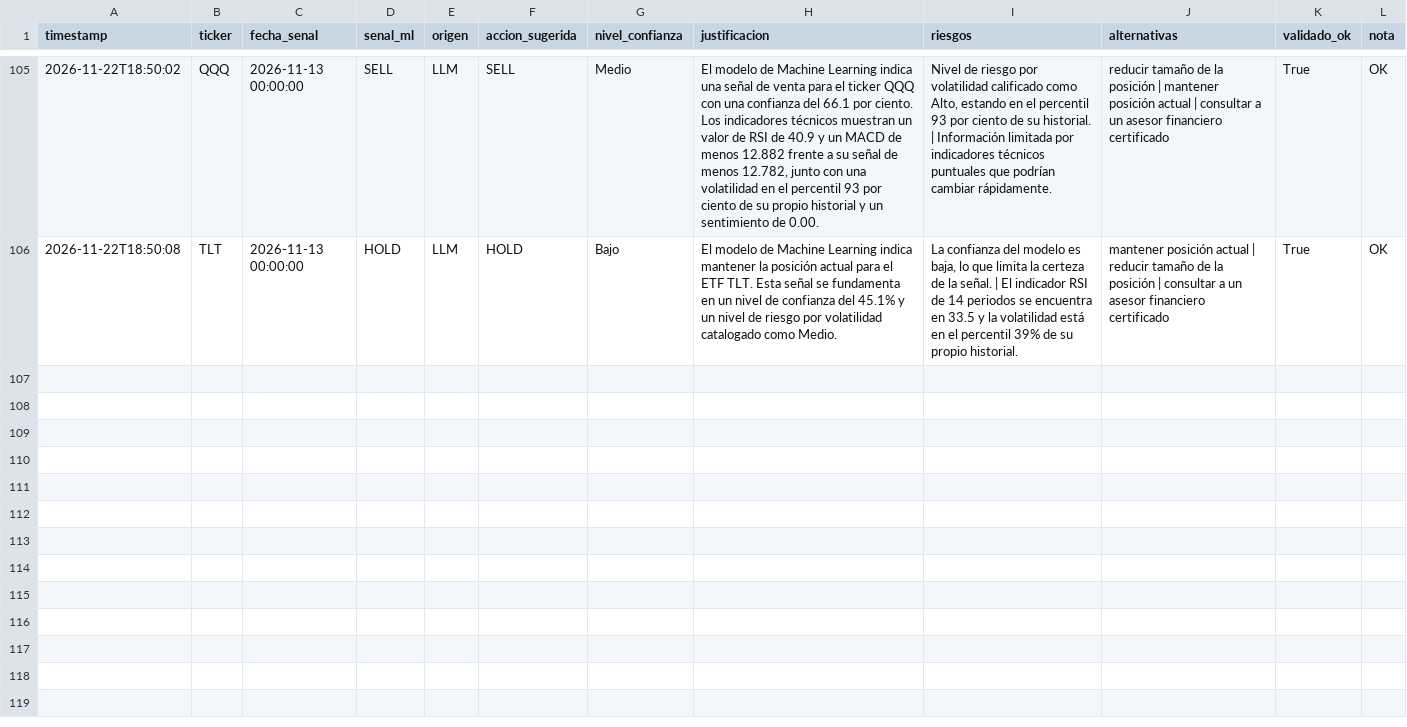
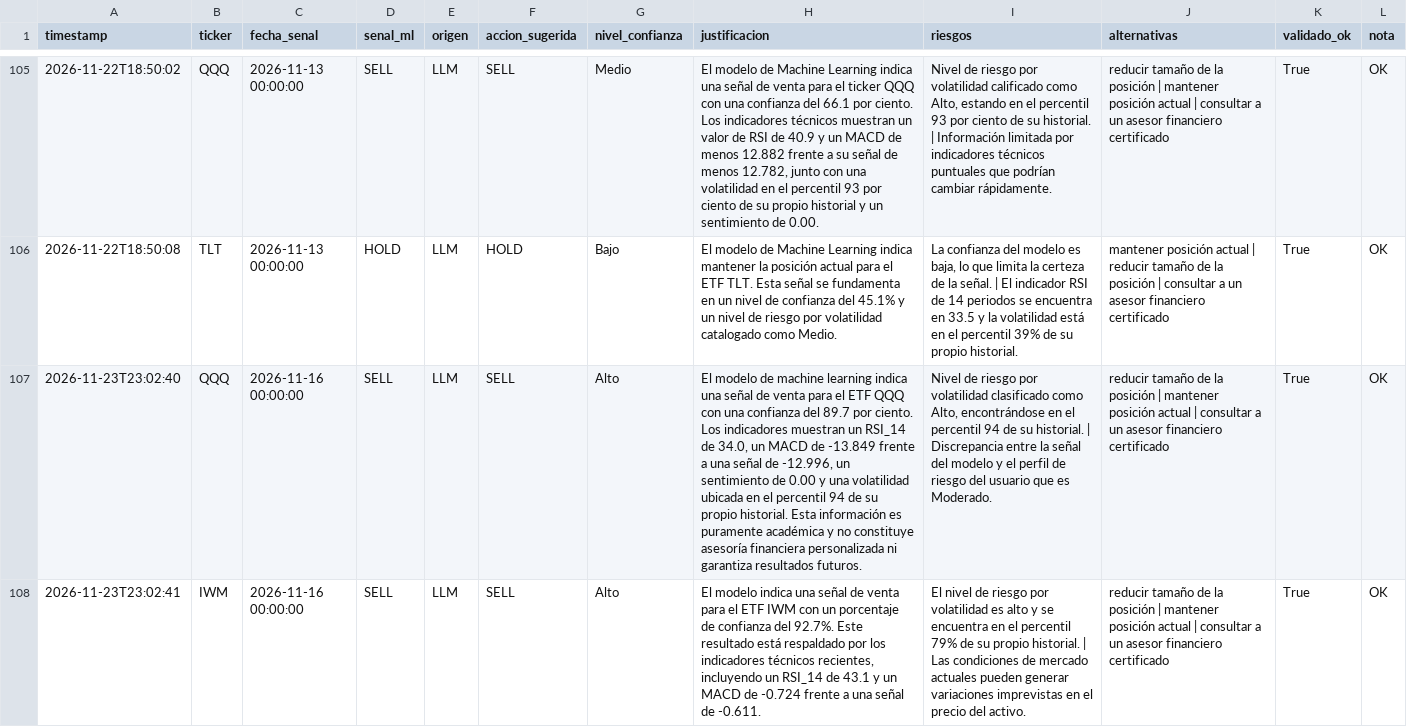
Before and after one commit to jorgeebarrazagalindo00-png/Consultor-ETF-IA, a CSV file: data/log_recomendaciones_LLM.csv, drawn as a sheet; only a part is shown, gaps mark what is left out; the diff covers the shown part only; the diff names each change by its address in the sheet, - before the commit and + after, or states it on an @@ line.

```diff
--- a/data/log_recomendaciones_LLM.csv
+++ b/data/log_recomendaciones_LLM.csv
+row 107: 2026-11-23T23:02:40 | QQQ | 2026-11-16 00:00:00 | SELL | LLM | SELL | Alto | El modelo de machine learning indica una señal de venta para el ETF QQQ con una confianza del 89.7 por ciento. Los indicadores muestran un RSI_14 de 34.0, un MACD de -13.849 frente a una señal de -12.996, un sentimiento de 0.00 y una volatilidad ubicada en el percentil 94 de su propio historial. Esta información es puramente académica y no constituye asesoría financiera personalizada ni garantiza resultados futuros. | Nivel de riesgo por volatilidad clasificado como Alto, encontrándose en el percentil 94 de su historial. | Discrepancia entre la señal del modelo y el perfil de riesgo del usuario que es Moderado. | reducir tamaño de la posición | mantener posición actual | consultar a un asesor financiero certificado | True | OK
+row 108: 2026-11-23T23:02:41 | IWM | 2026-11-16 00:00:00 | SELL | LLM | SELL | Alto | El modelo indica una señal de venta para el ETF IWM con un porcentaje de confianza del 92.7%. Este resultado está respaldado por los indicadores técnicos recientes, incluyendo un RSI_14 de 43.1 y un MACD de -0.724 frente a una señal de -0.611. | El nivel de riesgo por volatilidad es alto y se encuentra en el percentil 79% de su propio historial. | Las condiciones de mercado actuales pueden generar variaciones imprevistas en el precio del activo. | reducir tamaño de la posición | mantener posición actual | consultar a un asesor financiero certificado | True | OK
```
Also changed, not shown: 3 added rows elsewhere in this file, data/backtest_resultados.csv, data/clean_precios_ETFs.csv, 11 other files.
